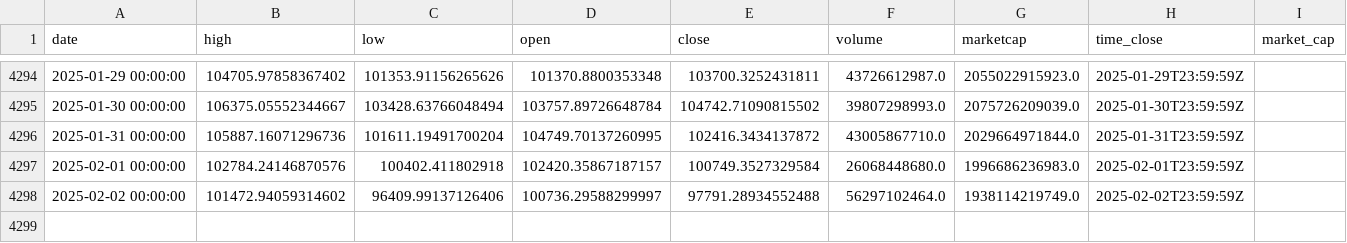
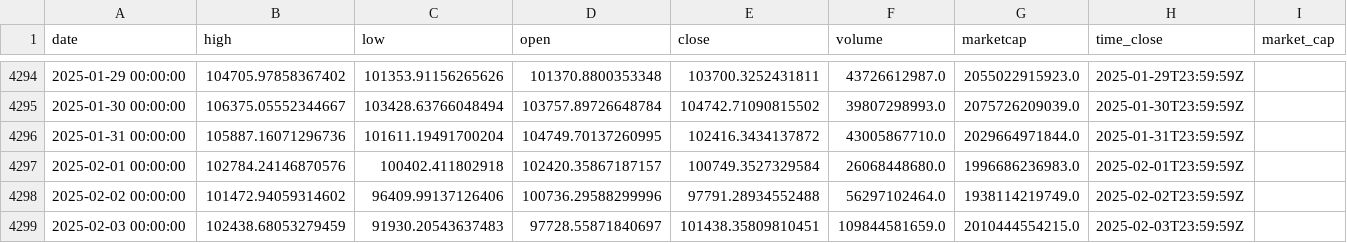
Before and after one commit to dlzcods/btc-prices-prediction, a CSV file: data/btc_historical_data.csv, drawn as a sheet; only a part is shown, gaps mark what is left out.

```diff
--- a/data/btc_historical_data.csv
+++ b/data/btc_historical_data.csv
@@ -4297,2 +4297,3 @@ date,high,low,open,close,volume,marketcap,time_close,market_cap
 2025-02-01 00:00:00,102784.24146870576,100402.411802918,102420.35867187157,100749.3527329584,26068448680.0,1996686236983.0,2025-02-01T23:59:59Z,
-2025-02-02 00:00:00,101472.94059314602,96409.99137126406,100736.29588299997,97791.28934552488,56297102464.0,1938114219749.0,2025-02-02T23:59:59Z,
+2025-02-02 00:00:00,101472.94059314602,96409.99137126406,100736.29588299996,97791.28934552488,56297102464.0,1938114219749.0,2025-02-02T23:59:59Z,
+2025-02-03 00:00:00,102438.68053279459,91930.20543637483,97728.55871840697,101438.35809810451,109844581659.0,2010444554215.0,2025-02-03T23:59:59Z,
```
Also changed, not shown: data/combined_predictions.csv, data/preprocessed_data.csv, 2 other files.
